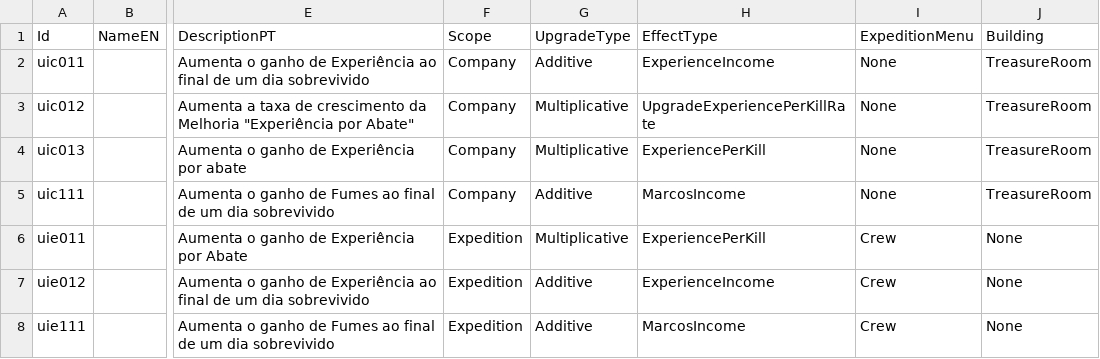
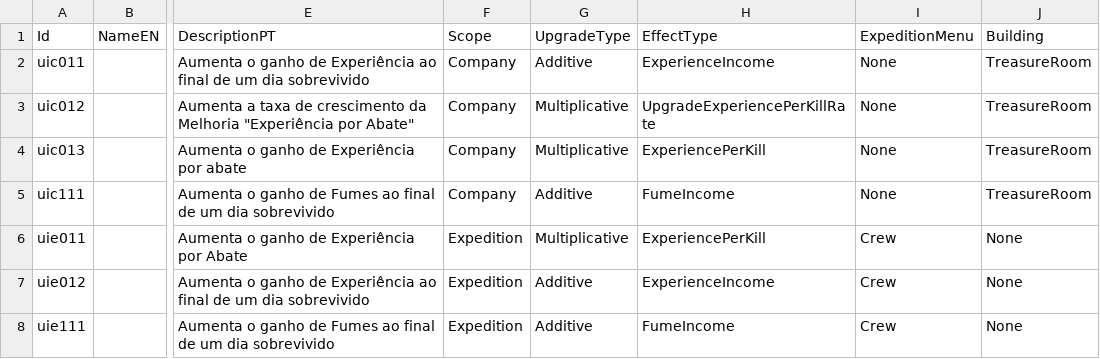
Before and after one commit to mscalvi/TheFactory, a CSV file: IsmeMerchant/Assets/Resources/Data/upincome.csv, drawn as a sheet; only a part is shown, gaps mark what is left out; the diff names each change by its address in the sheet, - before the commit and + after, or states it on an @@ line.

Commit message:
Bug Fix - Marked and Income

```diff
--- a/IsmeMerchant/Assets/Resources/Data/upincome.csv
+++ b/IsmeMerchant/Assets/Resources/Data/upincome.csv
-H5 (EffectType): MarcosIncome
+H5 (EffectType): FumeIncome
-H8 (EffectType): MarcosIncome
+H8 (EffectType): FumeIncome
```
Also changed, not shown: 14 other files.
